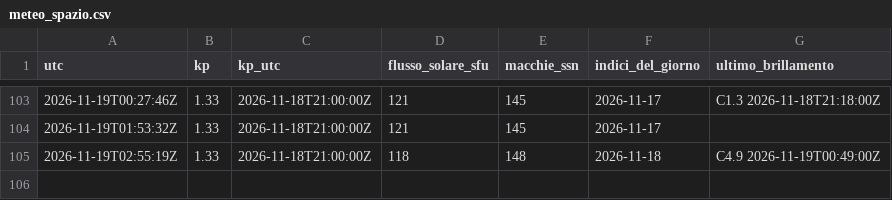
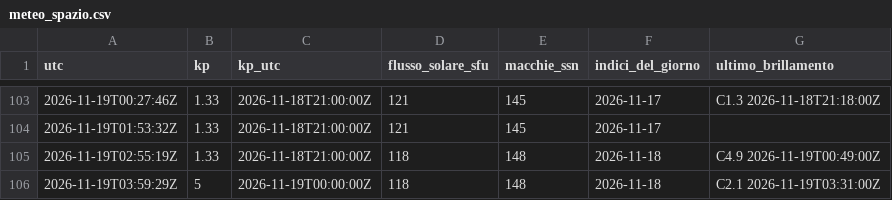
Before and after one commit to altolazio/propagazione_HF, a CSV file: 2026-11/meteo_spazio.csv, drawn as a sheet; only a part is shown, gaps mark what is left out; the diff names each change by its address in the sheet, - before the commit and + after, or states it on an @@ line.

```diff
--- a/2026-11/meteo_spazio.csv
+++ b/2026-11/meteo_spazio.csv
+row 106: 2026-11-19T03:59:29Z | 5 | 2026-11-19T00:00:00Z | 118 | 148 | 2026-11-18 | C2.1 2026-11-19T03:31:00Z
```
Also changed, not shown: 2026-11/bande.csv, 2026-11/misure.csv, 5 other files.
